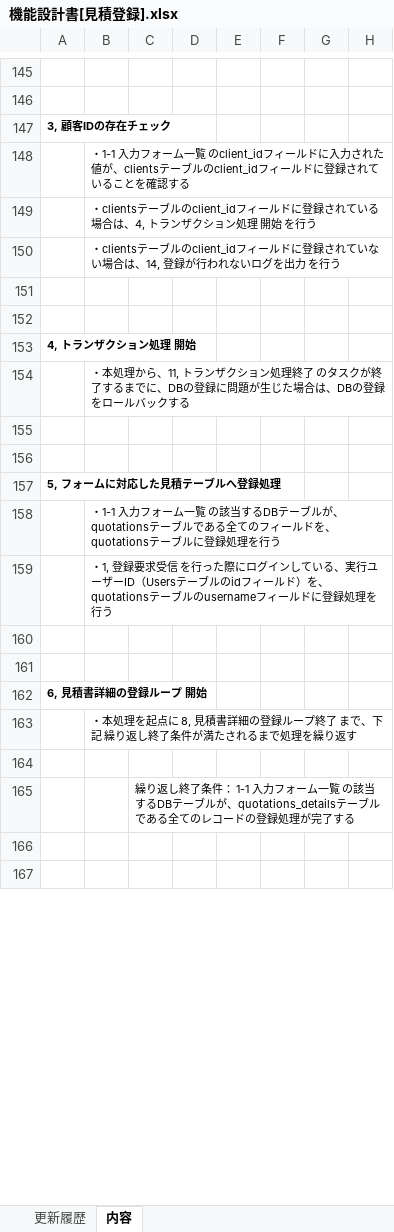
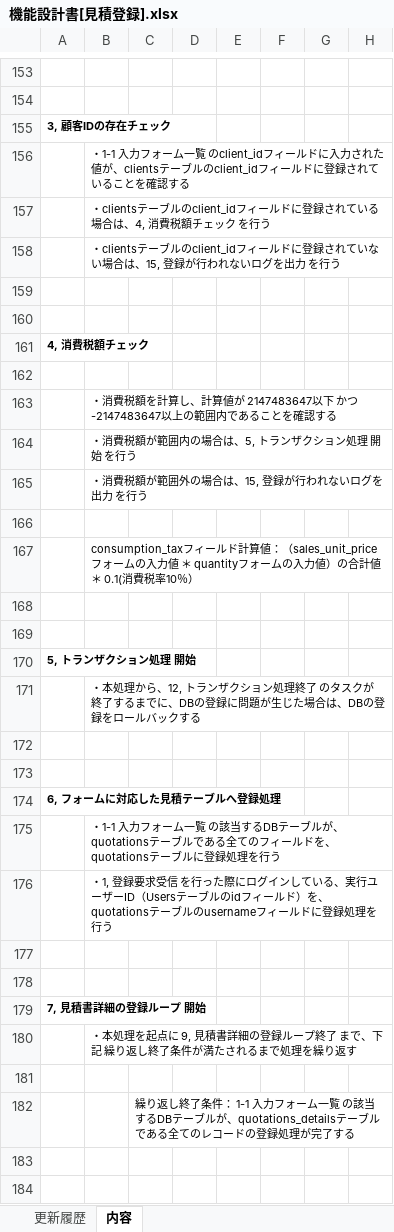
Before and after one commit to iihama-h/Paperwork-system, an Excel workbook: DOCUMENT/詳細設計書/機能設計書/機能設計書[見積登録].xlsx, sheet 内容, drawn as a sheet; only a part is shown, gaps mark what is left out; values as stored, in another font and other column widths than the file's, no borders; charts and pictures not drawn; addresses are those after the commit; rows hold the shown columns only; the diff covers the shown part only; the diff names each change by its address in the sheet, - before the commit and + after, or states it on an @@ line.

```diff
--- a/DOCUMENT/詳細設計書/機能設計書/機能設計書[見積登録].xlsx (sheet 内容)
+++ b/DOCUMENT/詳細設計書/機能設計書/機能設計書[見積登録].xlsx (sheet 内容)
-B157: …合は、4, トランザクション処理 開始 を行う
+B157: …合は、4, 消費税額チェック を行う
-B158: …場合は、14, 登録が行…
+B158: …場合は、15, 登録が行…
-A161: 4, トランザクション処理 開始
+A161: 4, 消費税額チェック
+row 162: (empty)
-B163: ・本処理から、11, トランザクション処理終了 のタスクが終了するまでに、DBの登録に問題が生じた場合は、DBの登録をロールバックする
+B163: ・消費税額を計算し、計算値が 2147483647以下 かつ -2147483647以上の範囲内であることを確認する
+row 164:  | ・消費税額が範囲内の場合は、5, トランザクション処理 開始 を行う
+row 165:  | ・消費税額が範囲外の場合は、15, 登録が行われないログを出力 を行う
+row 166: (empty)
+row 167:  | consumption_taxフィールド計算値：（sales_unit_priceフォームの入力値 ＊ quantityフォームの入力値）の合計値 ＊ 0.1(消費税率10％）
-A170: 5, フォームに対応した見積テーブルへ登録処理
+A170: 5, トランザクション処理 開始
+row 171:  | ・本処理から、12, トランザクション処理終了 のタスクが終了するまでに、DBの登録に問題が生じた場合は、DBの登録をロールバックする
+row 172: (empty)
+row 173: (empty)
+row 174: 6, フォームに対応した見積テーブルへ登録処理
-A179: 6, 見積書詳細の登録ループ 開始
+A179: 7, 見積書詳細の登録ループ 開始
-B180: …起点に 8, 見積書詳…
+B180: …起点に 9, 見積書詳…
```
Also changed, not shown: 12 added rows, 3 removed rows and 21 edited cells elsewhere in this sheet, sheet 更新履歴, charts or pictures, DOCUMENT/詳細設計書/機能設計書/機能設計書[見積更新].xlsx, 3 other files.
